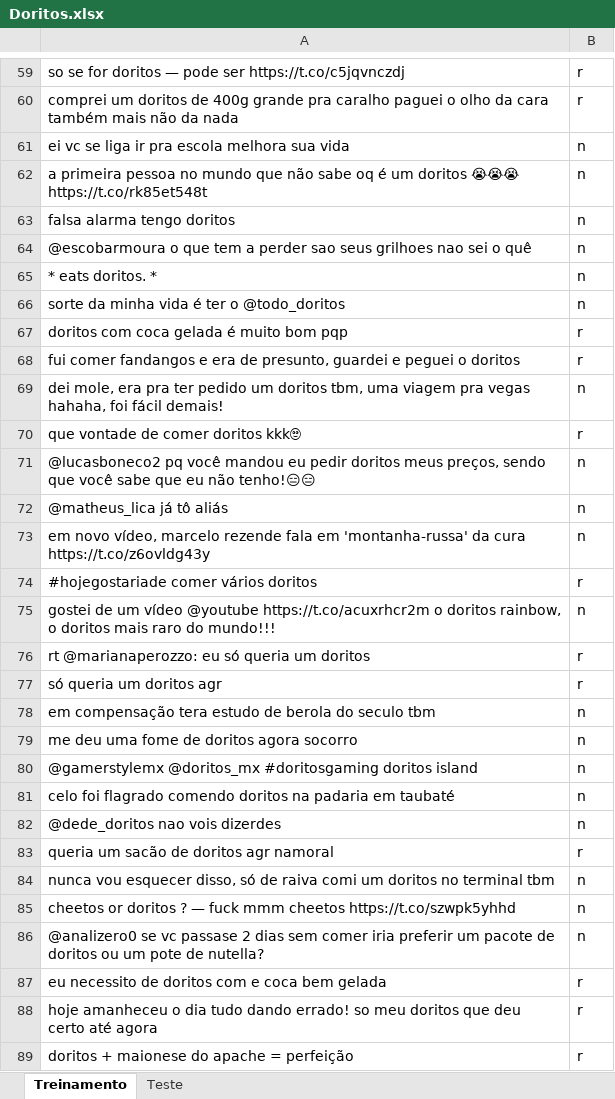
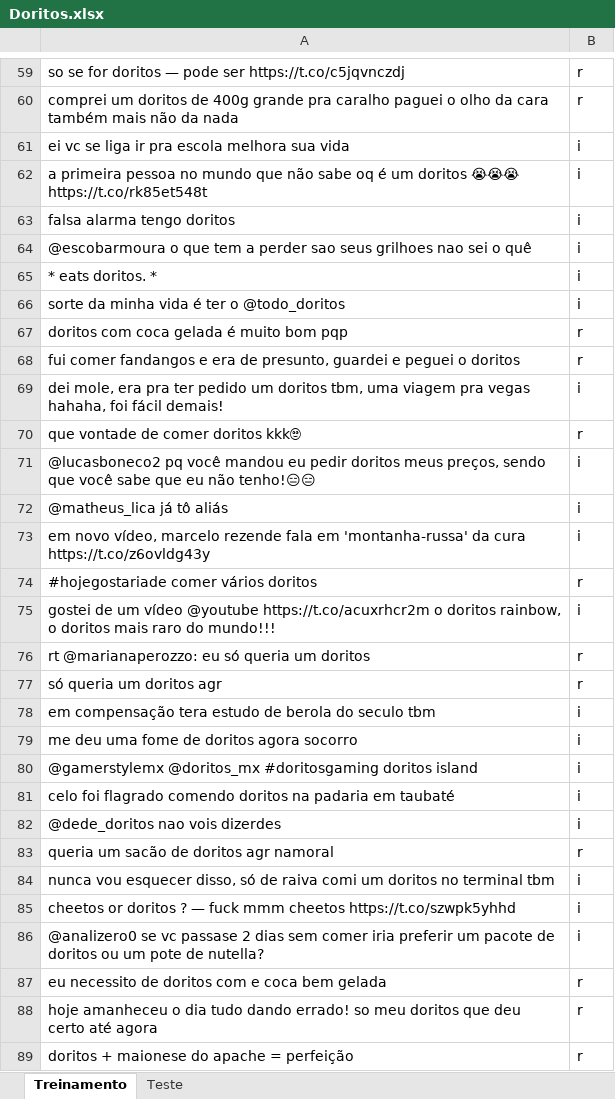
Before and after one commit to pedross3/Data-Science-2, an Excel workbook: Doritos.xlsx, sheet Treinamento, drawn as a sheet; only a part is shown, gaps mark what is left out; values as stored, in another font and other column widths than the file's, no borders; the diff covers the shown part only; the diff names each change by its address in the sheet, - before the commit and + after, or states it on an @@ line.

```diff
--- a/Doritos.xlsx (sheet Treinamento)
+++ b/Doritos.xlsx (sheet Treinamento)
-B61:B66: n
+B61:B66: i
-B69: n
+B69: i
-B71:B73: n
+B71:B73: i
-B75: n
+B75: i
-B78:B82: n
+B78:B82: i
-B84:B86: n
+B84:B86: i
```
Also changed, not shown: 171 edited cells elsewhere in this sheet.
